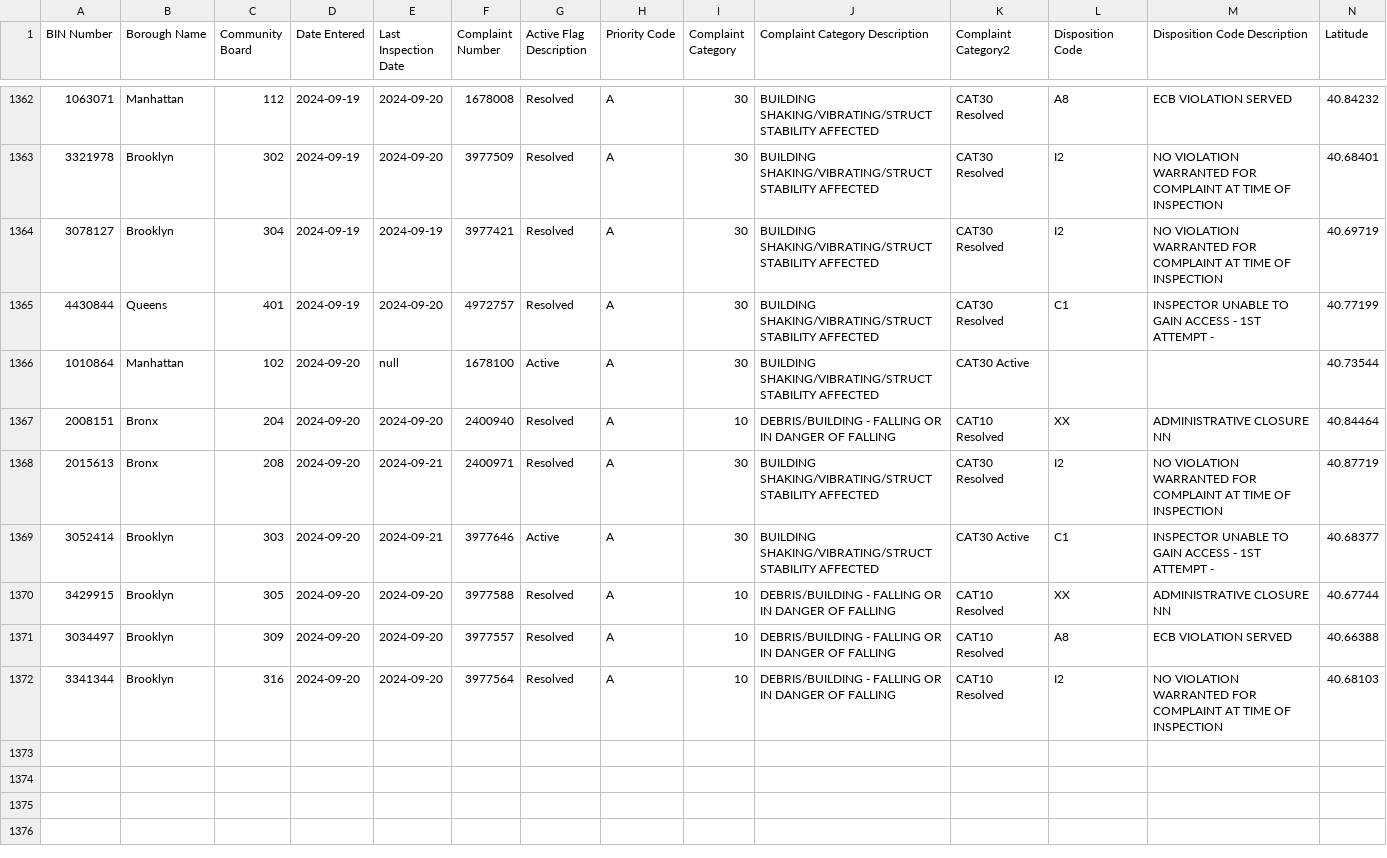
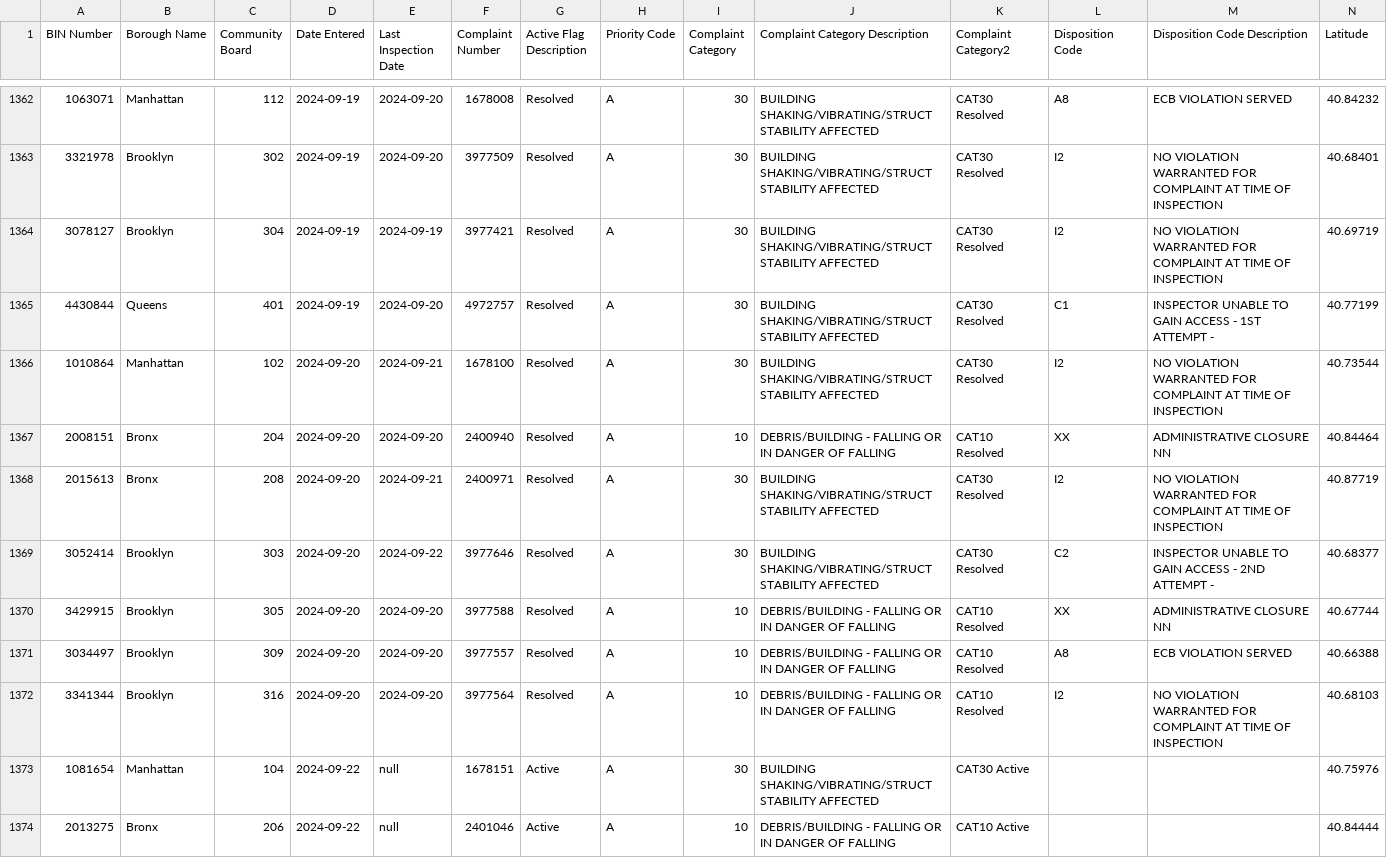
Before and after one commit to NYCDOB/EarthquakeComplaints, a CSV file: data/EarthquakeComplaints.csv, drawn as a sheet; only a part is shown, gaps mark what is left out; rows hold the shown columns only; the diff names each change by its address in the sheet, - before the commit and + after, or states it on an @@ line.

Commit message:
commit from script Mon 09/23/2024  7:00:12.72, 1374 rows

```diff
--- a/data/EarthquakeComplaints.csv
+++ b/data/EarthquakeComplaints.csv
-E1366 (Last Inspection Date): null
+E1366 (Last Inspection Date): 2024-09-21
-G1366 (Active Flag Description): Active
+G1366 (Active Flag Description): Resolved
-K1366 (Complaint Category2): CAT30 Active
+K1366 (Complaint Category2): CAT30 Resolved
-L1366 (Disposition Code): (empty)
+L1366 (Disposition Code): I2
-M1366 (Disposition Code Description): (empty)
+M1366 (Disposition Code Description): NO VIOLATION WARRANTED FOR COMPLAINT AT TIME OF INSPECTION
-E1369 (Last Inspection Date): 2024-09-21
+E1369 (Last Inspection Date): 2024-09-22
-G1369 (Active Flag Description): Active
+G1369 (Active Flag Description): Resolved
-K1369 (Complaint Category2): CAT30 Active
+K1369 (Complaint Category2): CAT30 Resolved
-L1369 (Disposition Code): C1
+L1369 (Disposition Code): C2
-M1369 (Disposition Code Description): …ACCESS - 1ST ATTEMPT -
+M1369 (Disposition Code Description): …ACCESS - 2ND ATTEMPT -
+row 1373: 1081654 | Manhattan | 104 | 2024-09-22 | null | 1678151 | Active | A | 30 | BUILDING SHAKING/VIBRATING/STRUCT STABILITY AFFECTED | CAT30 Active |  |  | 40.75976
+row 1374: 2013275 | Bronx | 206 | 2024-09-22 | null | 2401046 | Active | A | 10 | DEBRIS/BUILDING - FALLING OR IN DANGER OF FALLING | CAT10 Active |  |  | 40.84444
```
